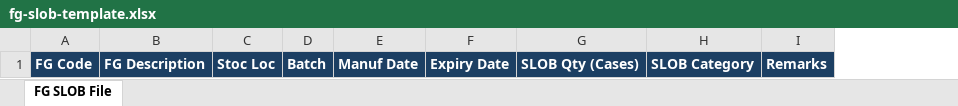
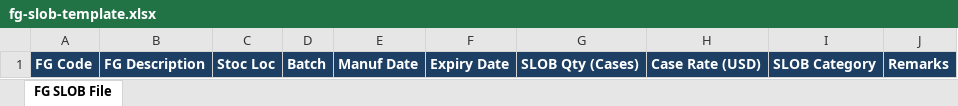
Before and after one commit to daburdubaimktg-max/Supply-chain, an Excel workbook: docs/templates/fg-slob-template.xlsx, sheet FG SLOB File, drawn as a sheet; values as stored, in another font and other column widths than the file's, no borders; the diff names each change by its address in the sheet, - before the commit and + after, or states it on an @@ line.

```diff
--- a/docs/templates/fg-slob-template.xlsx (sheet FG SLOB File)
+++ b/docs/templates/fg-slob-template.xlsx (sheet FG SLOB File)
+column H, row 1: Case Rate (USD)
```
Also changed, not shown: docs/templates/order-tracker-template.xlsx, 2 other files.
